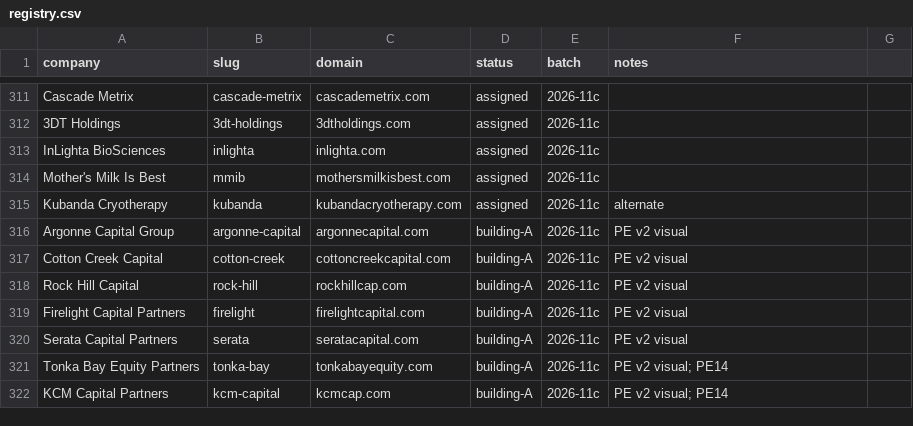
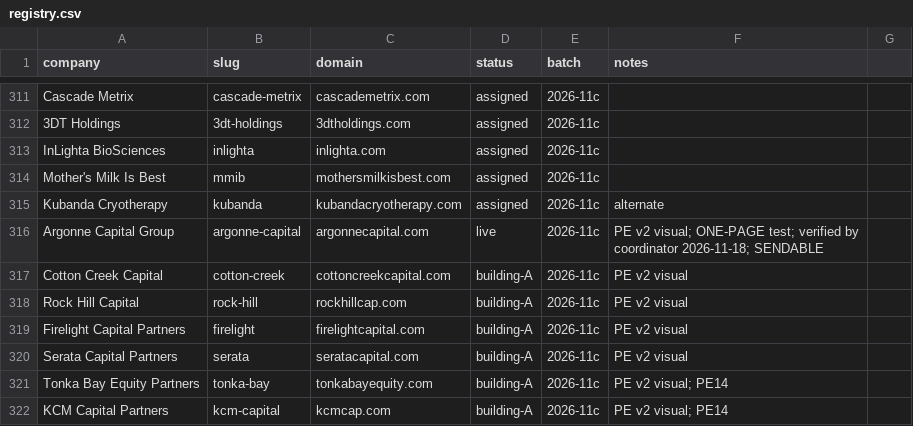
Before and after one commit to charneym/harvardsites, a CSV file: _kit/sourcing/registry.csv, drawn as a sheet; only a part is shown, gaps mark what is left out.

```diff
--- a/_kit/sourcing/registry.csv
+++ b/_kit/sourcing/registry.csv
@@ -315,3 +315,3 @@ Mother's Milk Is Best,mmib,mothersmilkisbest.com,assigned,2026-11c,
 Kubanda Cryotherapy,kubanda,kubandacryotherapy.com,assigned,2026-11c,alternate
-Argonne Capital Group,argonne-capital,argonnecapital.com,building-A,2026-11c,PE v2 visual
+Argonne Capital Group,argonne-capital,argonnecapital.com,live,2026-11c,PE v2 visual; ONE-PAGE test; verified by coordinator 2026-11-18; SENDABLE
 Cotton Creek Capital,cotton-creek,cottoncreekcapital.com,building-A,2026-11c,PE v2 visual
```
